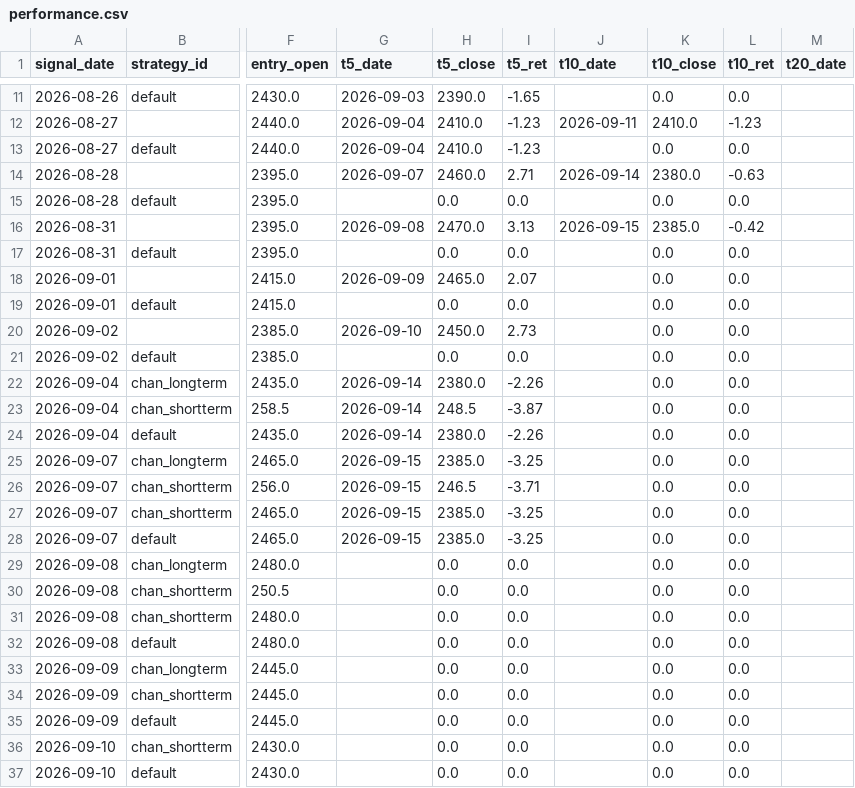
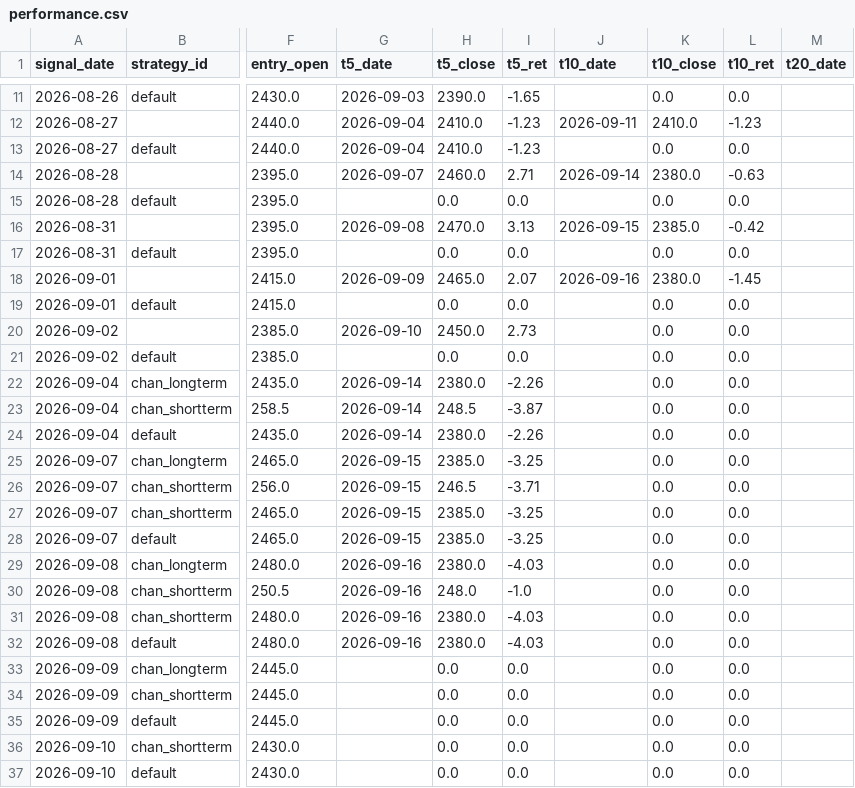
Before and after one commit to jimmynlhs-prog/stock-strategies-only, a CSV file: data/performance.csv, drawn as a sheet; only a part is shown, gaps mark what is left out; the diff names each change by its address in the sheet, - before the commit and + after, or states it on an @@ line.

```diff
--- a/data/performance.csv
+++ b/data/performance.csv
-J18 (t10_date): (empty)
+J18 (t10_date): 2026-09-16
-K18 (t10_close): 0.0
+K18 (t10_close): 2380.0
-L18 (t10_ret): 0.0
+L18 (t10_ret): -1.45
-G29:G32 (t5_date): (empty)
+G29:G32 (t5_date): 2026-09-16
-H29 (t5_close): 0.0
+H29 (t5_close): 2380.0
-I29 (t5_ret): 0.0
+I29 (t5_ret): -4.03
-H30 (t5_close): 0.0
+H30 (t5_close): 248.0
-I30 (t5_ret): 0.0
+I30 (t5_ret): -1.0
-H31:H32 (t5_close): 0.0
+H31:H32 (t5_close): 2380.0
-I31:I32 (t5_ret): 0.0
+I31:I32 (t5_ret): -4.03
```
Also changed, not shown: data/signals.csv, 1 other file.
